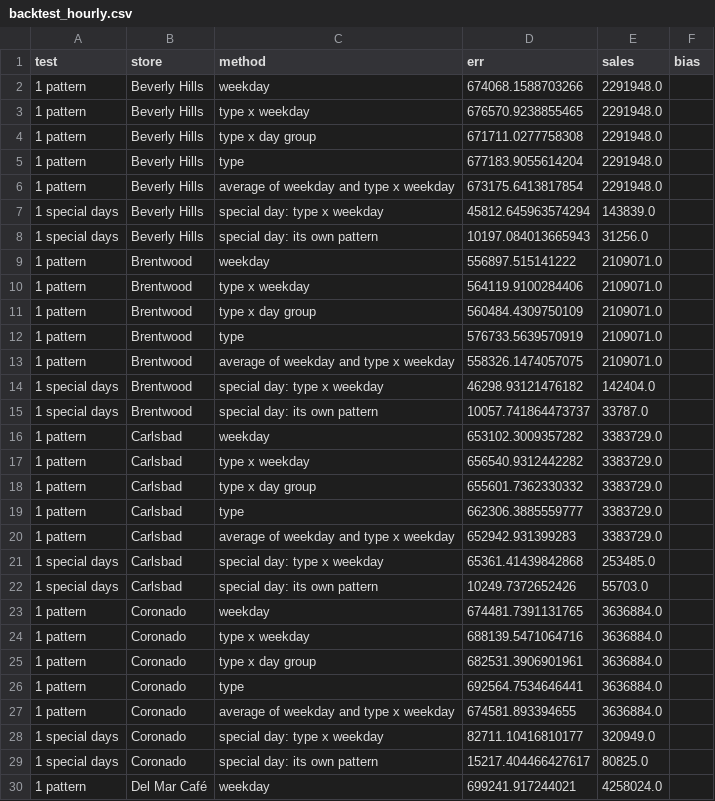
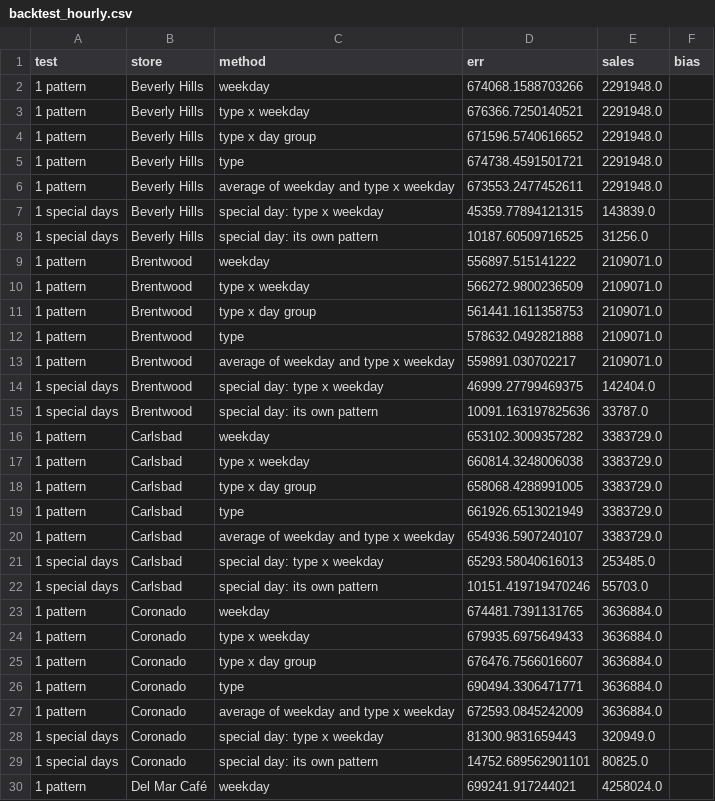
Before and after one commit to MRE-GA/parakeet_forecasts, a CSV file: outputs/weektypes/backtest_hourly.csv, drawn as a sheet; only a part is shown; the diff covers the shown part only.

```diff
--- a/outputs/weektypes/backtest_hourly.csv
+++ b/outputs/weektypes/backtest_hourly.csv
@@ -2,29 +2,29 @@ test,store,method,err,sales,bias
 1 pattern,Beverly Hills,weekday,674068.1588703266,2291948.0,
-1 pattern,Beverly Hills,type x weekday,676570.9238855465,2291948.0,
-1 pattern,Beverly Hills,type x day group,671711.0277758308,2291948.0,
-1 pattern,Beverly Hills,type,677183.9055614204,2291948.0,
-1 pattern,Beverly Hills,average of weekday and type x weekday,673175.6413817854,2291948.0,
-1 special days,Beverly Hills,special day: type x weekday,45812.645963574294,143839.0,
-1 special days,Beverly Hills,special day: its own pattern,10197.084013665943,31256.0,
+1 pattern,Beverly Hills,type x weekday,676366.7250140521,2291948.0,
+1 pattern,Beverly Hills,type x day group,671596.5740616652,2291948.0,
+1 pattern,Beverly Hills,type,674738.4591501721,2291948.0,
+1 pattern,Beverly Hills,average of weekday and type x weekday,673553.2477452611,2291948.0,
+1 special days,Beverly Hills,special day: type x weekday,45359.77894121315,143839.0,
+1 special days,Beverly Hills,special day: its own pattern,10187.60509716525,31256.0,
 1 pattern,Brentwood,weekday,556897.515141222,2109071.0,
-1 pattern,Brentwood,type x weekday,564119.9100284406,2109071.0,
-1 pattern,Brentwood,type x day group,560484.4309750109,2109071.0,
-1 pattern,Brentwood,type,576733.5639570919,2109071.0,
-1 pattern,Brentwood,average of weekday and type x weekday,558326.1474057075,2109071.0,
-1 special days,Brentwood,special day: type x weekday,46298.93121476182,142404.0,
-1 special days,Brentwood,special day: its own pattern,10057.741864473737,33787.0,
+1 pattern,Brentwood,type x weekday,566272.9800236509,2109071.0,
+1 pattern,Brentwood,type x day group,561441.1611358753,2109071.0,
+1 pattern,Brentwood,type,578632.0492821888,2109071.0,
+1 pattern,Brentwood,average of weekday and type x weekday,559891.030702217,2109071.0,
+1 special days,Brentwood,special day: type x weekday,46999.27799469375,142404.0,
+1 special days,Brentwood,special day: its own pattern,10091.163197825636,33787.0,
 1 pattern,Carlsbad,weekday,653102.3009357282,3383729.0,
-1 pattern,Carlsbad,type x weekday,656540.9312442282,3383729.0,
-1 pattern,Carlsbad,type x day group,655601.7362330332,3383729.0,
-1 pattern,Carlsbad,type,662306.3885559777,3383729.0,
-1 pattern,Carlsbad,average of weekday and type x weekday,652942.931399283,3383729.0,
-1 special days,Carlsbad,special day: type x weekday,65361.41439842868,253485.0,
-1 special days,Carlsbad,special day: its own pattern,10249.7372652426,55703.0,
+1 pattern,Carlsbad,type x weekday,660814.3248006038,3383729.0,
+1 pattern,Carlsbad,type x day group,658068.4288991005,3383729.0,
+1 pattern,Carlsbad,type,661926.6513021949,3383729.0,
+1 pattern,Carlsbad,average of weekday and type x weekday,654936.5907240107,3383729.0,
+1 special days,Carlsbad,special day: type x weekday,65293.58040616013,253485.0,
+1 special days,Carlsbad,special day: its own pattern,10151.419719470246,55703.0,
 1 pattern,Coronado,weekday,674481.7391131765,3636884.0,
-1 pattern,Coronado,type x weekday,688139.5471064716,3636884.0,
-1 pattern,Coronado,type x day group,682531.3906901961,3636884.0,
-1 pattern,Coronado,type,692564.7534646441,3636884.0,
-1 pattern,Coronado,average of weekday and type x weekday,674581.893394655,3636884.0,
-1 special days,Coronado,special day: type x weekday,82711.10416810177,320949.0,
-1 special days,Coronado,special day: its own pattern,15217.404466427617,80825.0,
+1 pattern,Coronado,type x weekday,679935.6975649433,3636884.0,
+1 pattern,Coronado,type x day group,676476.7566016607,3636884.0,
+1 pattern,Coronado,type,690494.3306471771,3636884.0,
+1 pattern,Coronado,average of weekday and type x weekday,672593.0845242009,3636884.0,
+1 special days,Coronado,special day: type x weekday,81300.9831659443,320949.0,
+1 special days,Coronado,special day: its own pattern,14752.689562901101,80825.0,
 1 pattern,Del Mar Café,weekday,699241.917244021,4258024.0,
```
Also changed, not shown: 56 edited cells elsewhere in this file, outputs/weektypes/calendar.csv, 16 other files.
